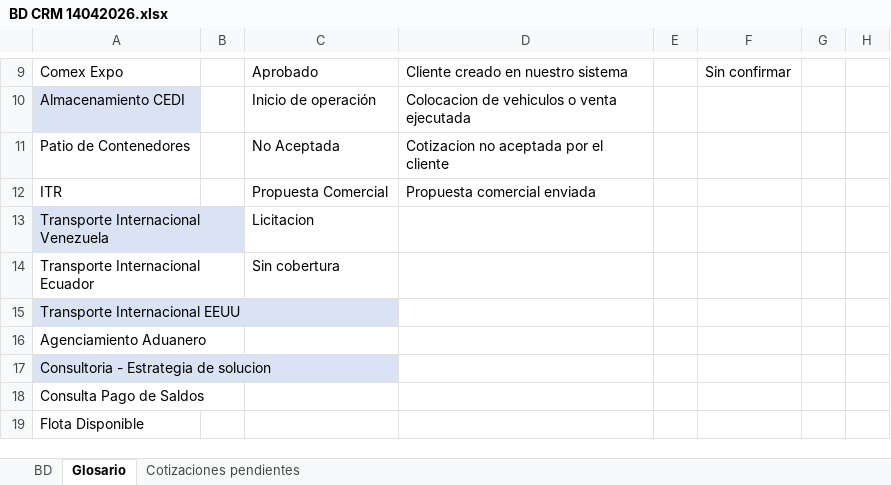
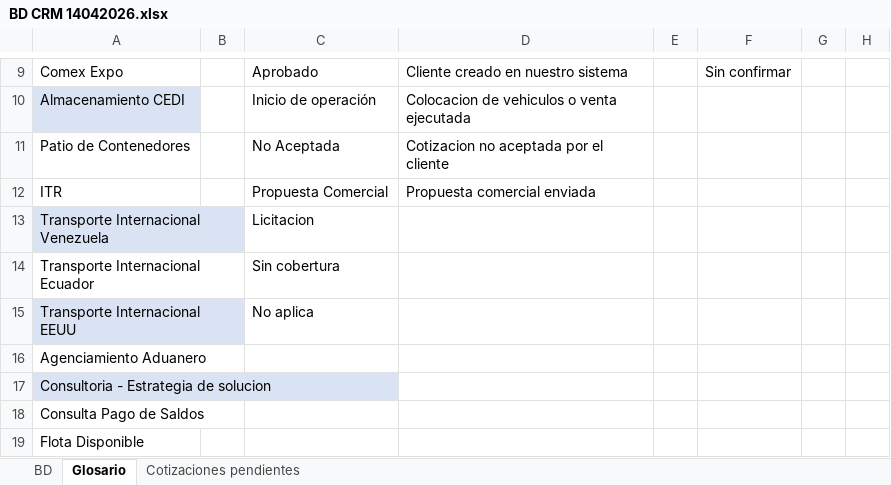
Before and after one commit to jefferarias032001/crm-dashboard, an Excel workbook: BD CRM 14042026.xlsx, sheet Glosario, drawn as a sheet; only a part is shown, gaps mark what is left out; values as stored, in another font and other column widths than the file's, no borders; table styles not drawn; the diff names each change by its address in the sheet, - before the commit and + after, or states it on an @@ line.

```diff
--- a/BD CRM 14042026.xlsx (sheet Glosario)
+++ b/BD CRM 14042026.xlsx (sheet Glosario)
-C15: (empty)
+C15: No aplica
```
Also changed, not shown: sheet BD, 3 other files.
